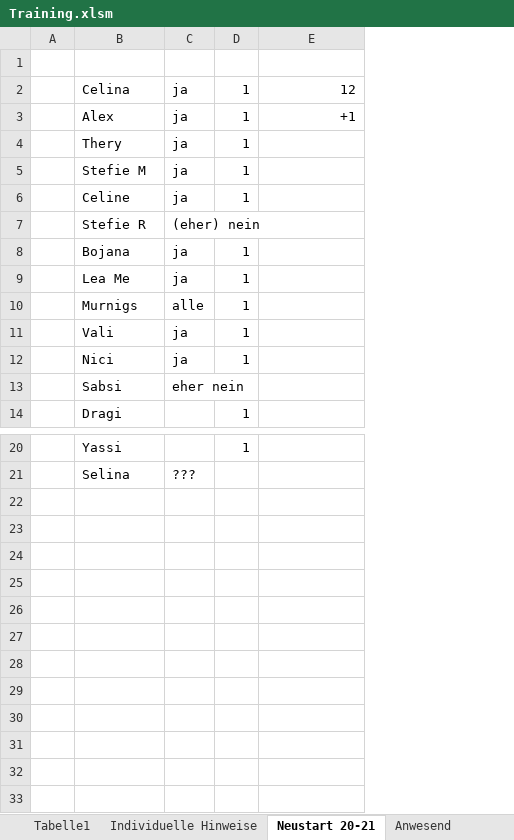
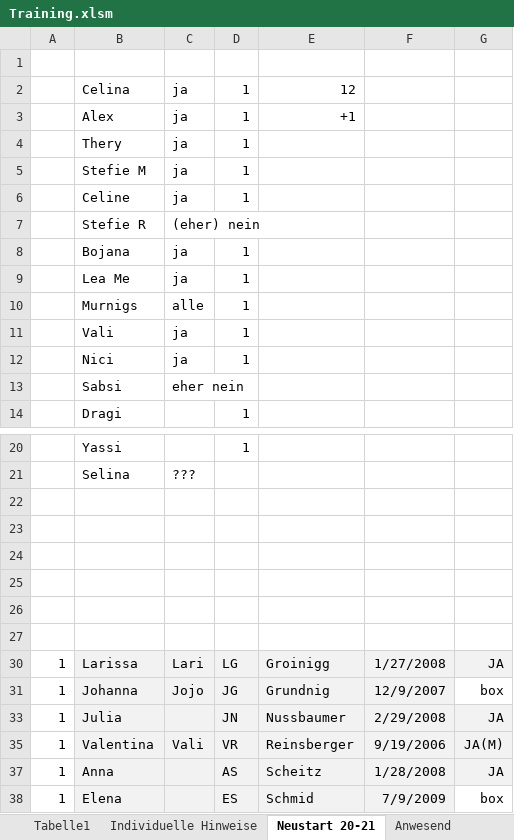
Before and after one commit to volleybase/brueckl-hotvolleys-source, an Excel workbook: _work/presence/excel/Training.xlsm, sheet Neustart 20-21, drawn as a sheet; only a part is shown, gaps mark what is left out; values as stored, in another font and other column widths than the file's, no borders; removed rows and columns are numbered as before the commit, all else as after; the diff names each change by its address in the sheet, - before the commit and + after, or states it on an @@ line.

```diff
--- a/_work/presence/excel/Training.xlsm (sheet Neustart 20-21)
+++ b/_work/presence/excel/Training.xlsm (sheet Neustart 20-21)
-column A, empty
+column A, empty
+column F, empty
+column G, empty
+row 22: (empty)
+row 23: (empty)
+row 24: (empty)
+row 25: (empty)
+row 26: (empty)
+row 27: (empty)
+row 30: 1 | Larissa | Lari | LG | Groinigg | 1/27/2008 | JA
+row 31: 1 | Johanna | Jojo | JG | Grundnig | 12/9/2007 | box
+row 33: 1 | Julia |  | JN | Nussbaumer | 2/29/2008 | JA
+row 35: 1 | Valentina | Vali | VR | Reinsberger | 9/19/2006 | JA(M)
+row 37: 1 | Anna |  | AS | Scheitz | 1/28/2008 | JA
+row 38: 1 | Elena |  | ES | Schmid | 7/9/2009 | box
```
Also changed, not shown: sheet Anwesend 21, sheet Tagebuch 21, sheet Anwesend, hidden cells, 5 other files.
